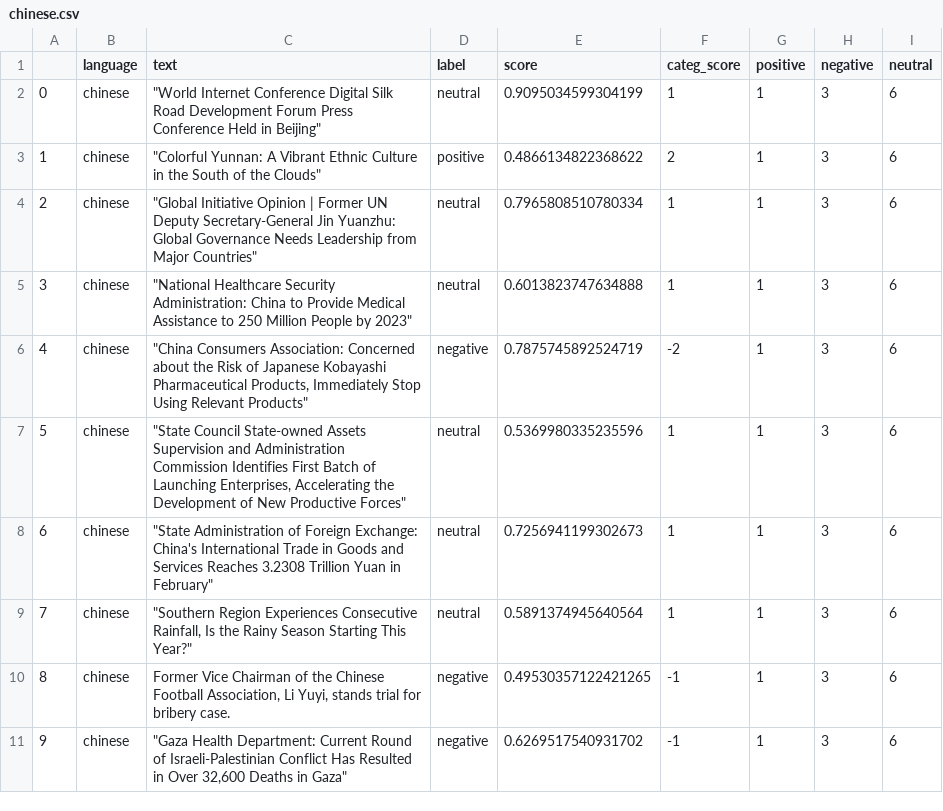
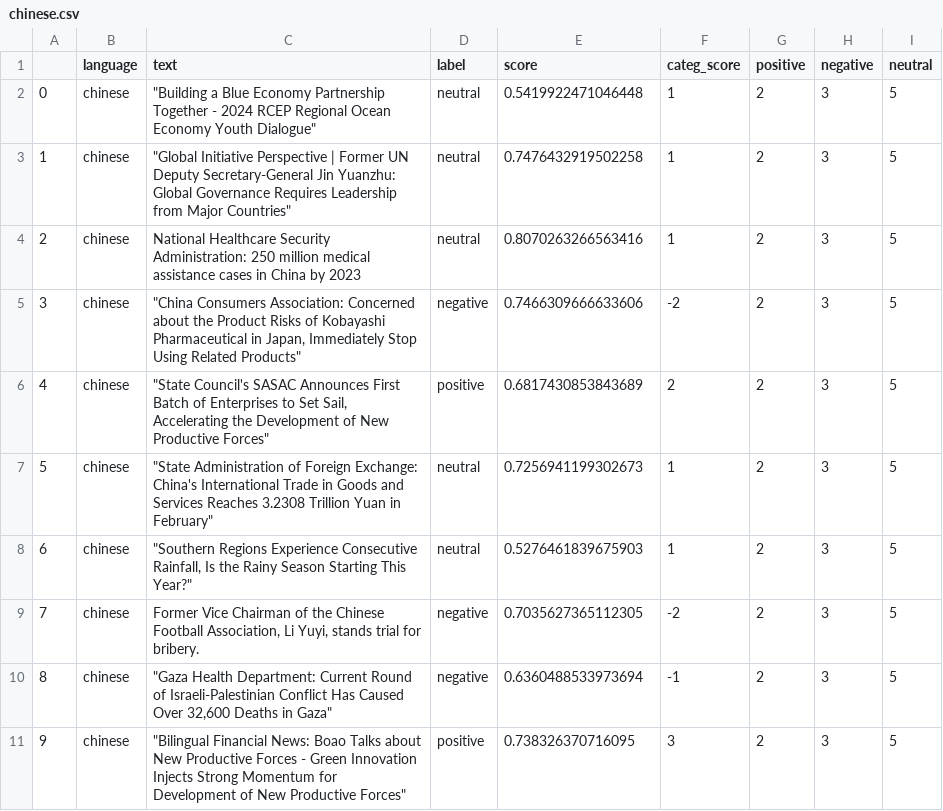
Before and after one commit to mfhan/translatenews, a CSV file: chinese.csv, drawn as a sheet.

```diff
--- a/chinese.csv
+++ b/chinese.csv
@@ -1,11 +1,11 @@
 ,language,text,label,score,categ_score,positive,negative,neutral
-0,chinese,"""World Internet Conference Digital Silk Road Development Forum Press Conference Held in Beijing""",neutral,0.9095034599304199,1,1,3,6
-1,chinese,"""Colorful Yunnan: A Vibrant Ethnic Culture in the South of the Clouds""",positive,0.4866134822368622,2,1,3,6
-2,chinese,"""Global Initiative Opinion | Former UN Deputy Secretary-General Jin Yuanzhu: Global Governance Needs Leadership from Major Countries""",neutral,0.7965808510780334,1,1,3,6
-3,chinese,"""National Healthcare Security Administration: China to Provide Medical Assistance to 250 Million People by 2023""",neutral,0.6013823747634888,1,1,3,6
-4,chinese,"""China Consumers Association: Concerned about the Risk of Japanese Kobayashi Pharmaceutical Products, Immediately Stop Using Relevant Products""",negative,0.7875745892524719,-2,1,3,6
-5,chinese,"""State Council State-owned Assets Supervision and Administration Commission Identifies First Batch of Launching Enterprises, Accelerating the Development of New Productive Forces""",neutral,0.5369980335235596,1,1,3,6
-6,chinese,"""State Administration of Foreign Exchange: China's International Trade in Goods and Services Reaches 3.2308 Trillion Yuan in February""",neutral,0.7256941199302673,1,1,3,6
-7,chinese,"""Southern Region Experiences Consecutive Rainfall, Is the Rainy Season Starting This Year?""",neutral,0.5891374945640564,1,1,3,6
-8,chinese,"Former Vice Chairman of the Chinese Football Association, Li Yuyi, stands trial for bribery case.",negative,0.49530357122421265,-1,1,3,6
-9,chinese,"""Gaza Health Department: Current Round of Israeli-Palestinian Conflict Has Resulted in Over 32,600 Deaths in Gaza""",negative,0.6269517540931702,-1,1,3,6
+0,chinese,"""Building a Blue Economy Partnership Together - 2024 RCEP Regional Ocean Economy Youth Dialogue""",neutral,0.5419922471046448,1,2,3,5
+1,chinese,"""Global Initiative Perspective | Former UN Deputy Secretary-General Jin Yuanzhu: Global Governance Requires Leadership from Major Countries""",neutral,0.7476432919502258,1,2,3,5
+2,chinese,National Healthcare Security Administration: 250 million medical assistance cases in China by 2023,neutral,0.8070263266563416,1,2,3,5
+3,chinese,"""China Consumers Association: Concerned about the Product Risks of Kobayashi Pharmaceutical in Japan, Immediately Stop Using Related Products""",negative,0.7466309666633606,-2,2,3,5
+4,chinese,"""State Council's SASAC Announces First Batch of Enterprises to Set Sail, Accelerating the Development of New Productive Forces""",positive,0.6817430853843689,2,2,3,5
+5,chinese,"""State Administration of Foreign Exchange: China's International Trade in Goods and Services Reaches 3.2308 Trillion Yuan in February""",neutral,0.7256941199302673,1,2,3,5
+6,chinese,"""Southern Regions Experience Consecutive Rainfall, Is the Rainy Season Starting This Year?""",neutral,0.5276461839675903,1,2,3,5
+7,chinese,"Former Vice Chairman of the Chinese Football Association, Li Yuyi, stands trial for bribery.",negative,0.7035627365112305,-2,2,3,5
+8,chinese,"""Gaza Health Department: Current Round of Israeli-Palestinian Conflict Has Caused Over 32,600 Deaths in Gaza""",negative,0.6360488533973694,-1,2,3,5
+9,chinese,"""Bilingual Financial News: Boao Talks about New Productive Forces - Green Innovation Injects Strong Momentum for Development of New Productive Forces""",positive,0.738326370716095,3,2,3,5
```
